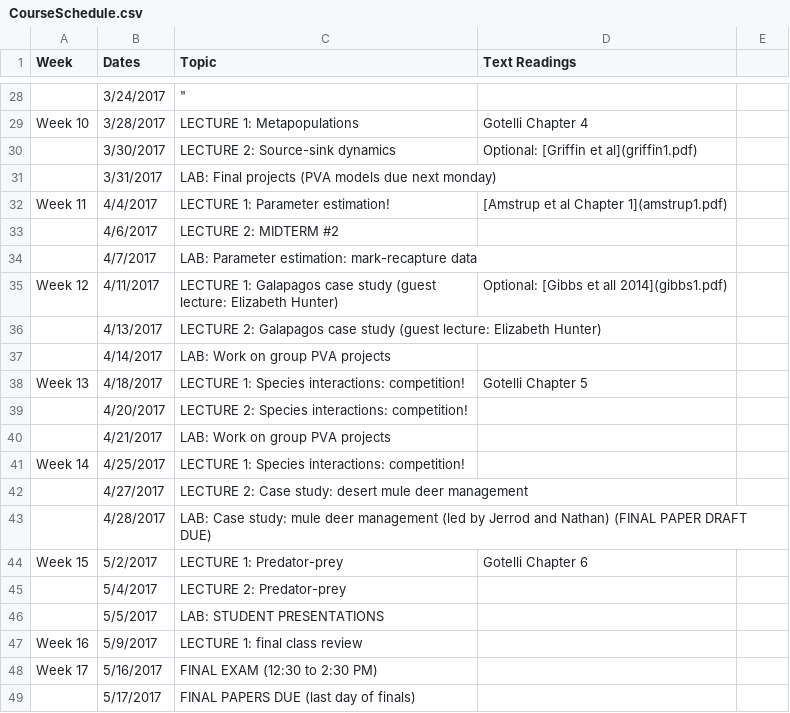
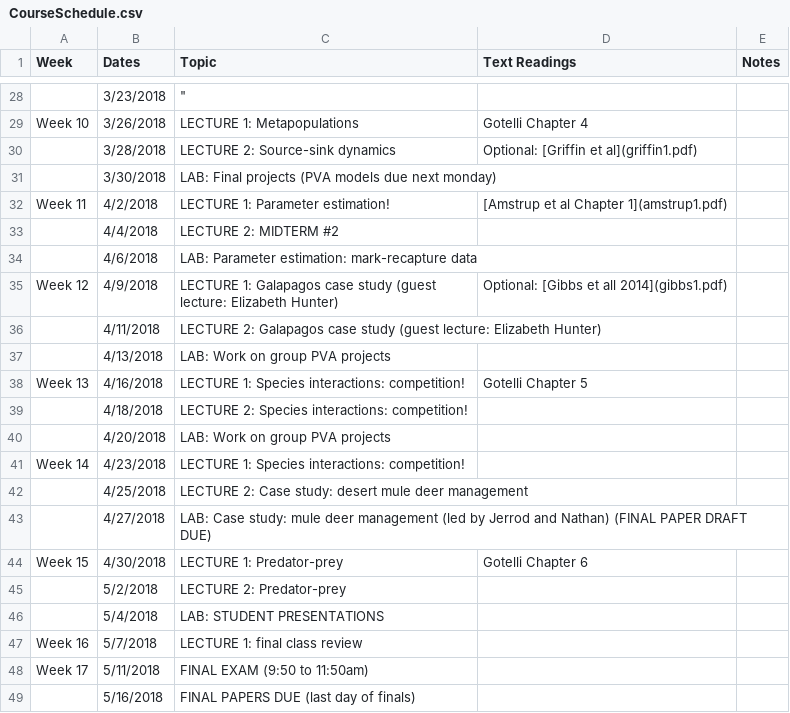
Before and after one commit to kevintshoemaker/NRES-470, a CSV file: CourseSchedule.csv, drawn as a sheet; only a part is shown, gaps mark what is left out; the diff covers the shown part only; the diff names each change by its address in the sheet, - before the commit and + after, or states it on an @@ line.

```diff
--- a/CourseSchedule.csv
+++ b/CourseSchedule.csv
-E1: (empty)
+E1: Notes
-B28 (Dates): 3/24/2017
+B28 (Dates): 3/23/2018
-B29 (Dates): 3/28/2017
+B29 (Dates): 3/26/2018
-B30 (Dates): 3/30/2017
+B30 (Dates): 3/28/2018
-B31 (Dates): 3/31/2017
+B31 (Dates): 3/30/2018
-B32 (Dates): 4/4/2017
+B32 (Dates): 4/2/2018
-B33 (Dates): 4/6/2017
+B33 (Dates): 4/4/2018
-B34 (Dates): 4/7/2017
+B34 (Dates): 4/6/2018
-B35 (Dates): 4/11/2017
+B35 (Dates): 4/9/2018
-B36 (Dates): 4/13/2017
+B36 (Dates): 4/11/2018
-B37 (Dates): 4/14/2017
+B37 (Dates): 4/13/2018
-B38 (Dates): 4/18/2017
+B38 (Dates): 4/16/2018
-B39 (Dates): 4/20/2017
+B39 (Dates): 4/18/2018
-B40 (Dates): 4/21/2017
+B40 (Dates): 4/20/2018
-B41 (Dates): 4/25/2017
+B41 (Dates): 4/23/2018
-B42 (Dates): 4/27/2017
+B42 (Dates): 4/25/2018
-B43 (Dates): 4/28/2017
+B43 (Dates): 4/27/2018
-B44 (Dates): 5/2/2017
+B44 (Dates): 4/30/2018
-B45 (Dates): 5/4/2017
+B45 (Dates): 5/2/2018
-B46 (Dates): 5/5/2017
+B46 (Dates): 5/4/2018
-B47 (Dates): 5/9/2017
+B47 (Dates): 5/7/2018
-B48 (Dates): 5/16/2017
+B48 (Dates): 5/11/2018
-C48 (Topic): FINAL EXAM (12:30 to 2:30 PM)
+C48 (Topic): FINAL EXAM (9:50 to 11:50am)
-B49 (Dates): 5/17/2017
+B49 (Dates): 5/16/2018
```
Also changed, not shown: 4 added rows, 4 removed rows and 25 edited cells elsewhere in this file, 26 other files.
